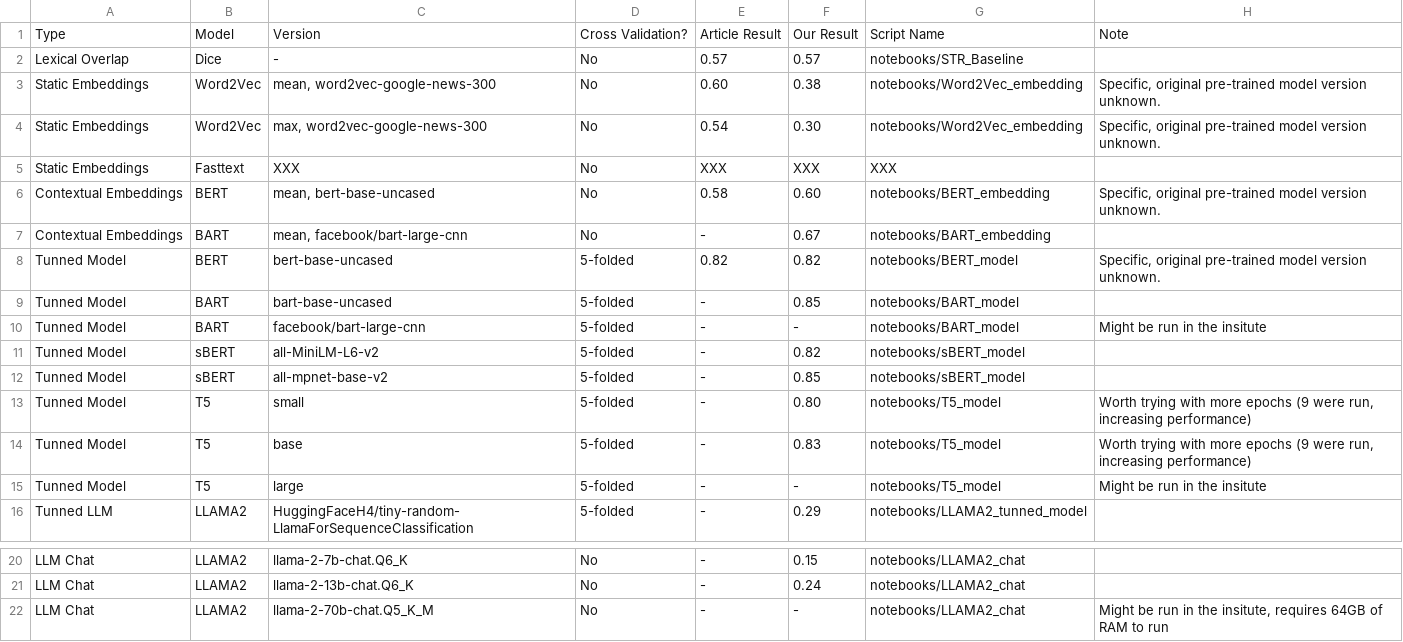
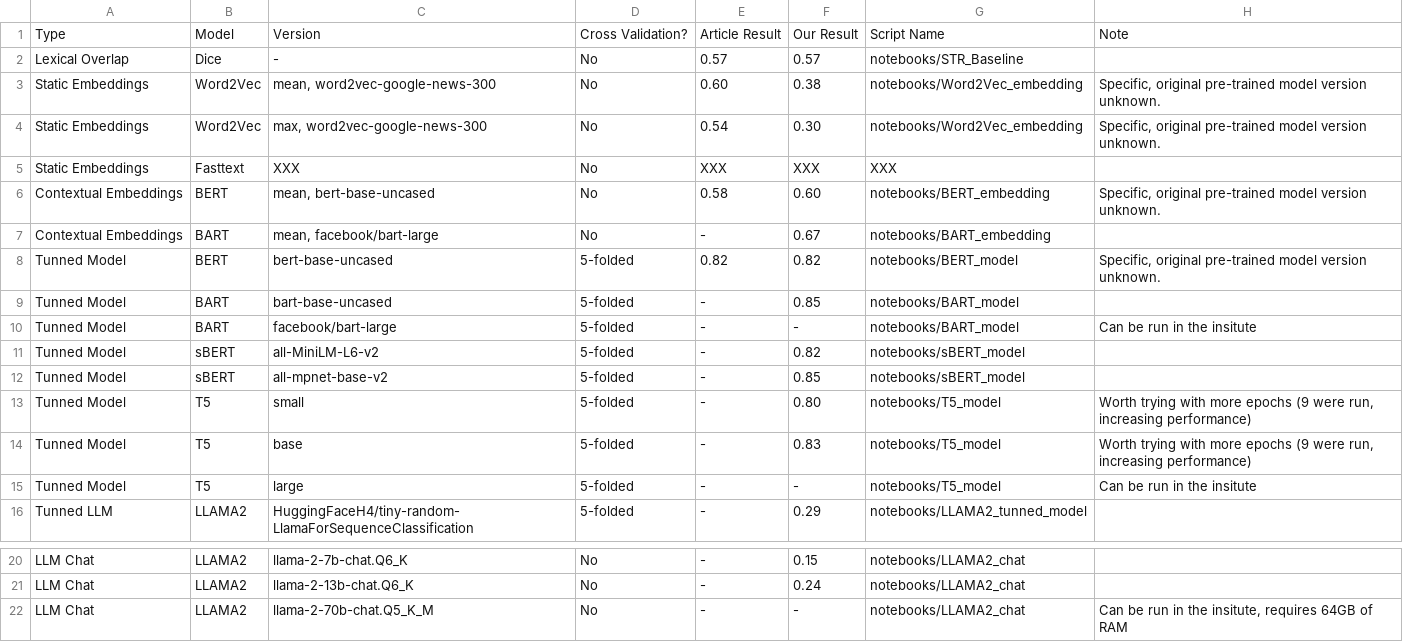
Before and after one commit to Helingc/SentencesRelatedness24, a CSV file: results.csv, drawn as a sheet; only a part is shown, gaps mark what is left out.

Commit message:
[Add] Results update

```diff
--- a/results.csv
+++ b/results.csv
@@ -6,6 +6,6 @@ Static Embeddings,Fasttext,XXX,No,XXX,XXX,XXX,
 Contextual Embeddings,BERT,"mean,  bert-base-uncased",No,0.58,0.60,notebooks/BERT_embedding,"Specific, original pre-trained model version unknown."
-Contextual Embeddings,BART,"mean,  facebook/bart-large-cnn",No,-,0.67,notebooks/BART_embedding,
+Contextual Embeddings,BART,"mean,  facebook/bart-large",No,-,0.67,notebooks/BART_embedding,
 Tunned Model,BERT,bert-base-uncased,5-folded,0.82,0.82,notebooks/BERT_model,"Specific, original pre-trained model version unknown."
 Tunned Model,BART,bart-base-uncased,5-folded,-,0.85,notebooks/BART_model,
-Tunned Model,BART,facebook/bart-large-cnn,5-folded,-,-,notebooks/BART_model,Might be run in the insitute
+Tunned Model,BART,facebook/bart-large,5-folded,-,-,notebooks/BART_model,Can be run in the insitute
 Tunned Model,sBERT,all-MiniLM-L6-v2,5-folded,-,0.82,notebooks/sBERT_model,
@@ -14,3 +14,3 @@ Tunned Model,T5,small,5-folded,-,0.80,notebooks/T5_model,"Worth trying with more
 Tunned Model,T5,base,5-folded,-,0.83,notebooks/T5_model,"Worth trying with more epochs (9 were run, increasing performance)"
-Tunned Model,T5,large,5-folded,-,-,notebooks/T5_model,Might be run in the insitute
+Tunned Model,T5,large,5-folded,-,-,notebooks/T5_model,Can be run in the insitute
 Tunned LLM,LLAMA2,HuggingFaceH4/tiny-random-LlamaForSequenceClassification,5-folded,-,0.29,notebooks/LLAMA2_tunned_model,
@@ -21,2 +21,2 @@ LLM Chat,LLAMA2,llama-2-7b-chat.Q6_K,No,-,0.15,notebooks/LLAMA2_chat,
 LLM Chat,LLAMA2,llama-2-13b-chat.Q6_K,No,-,0.24,notebooks/LLAMA2_chat,
-LLM Chat,LLAMA2,llama-2-70b-chat.Q5_K_M,No,-,-,notebooks/LLAMA2_chat,"Might be run in the insitute, requires 64GB of RAM to run"
+LLM Chat,LLAMA2,llama-2-70b-chat.Q5_K_M,No,-,-,notebooks/LLAMA2_chat,"Can be run in the insitute, requires 64GB of RAM"
```
